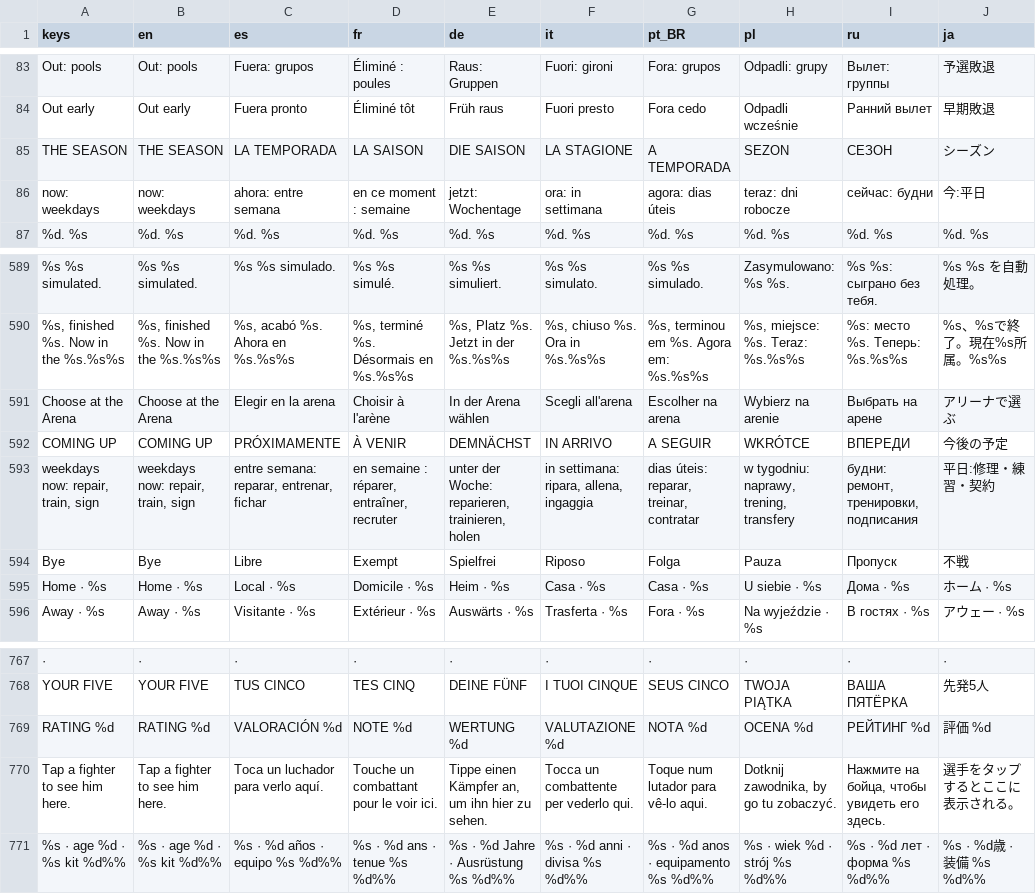
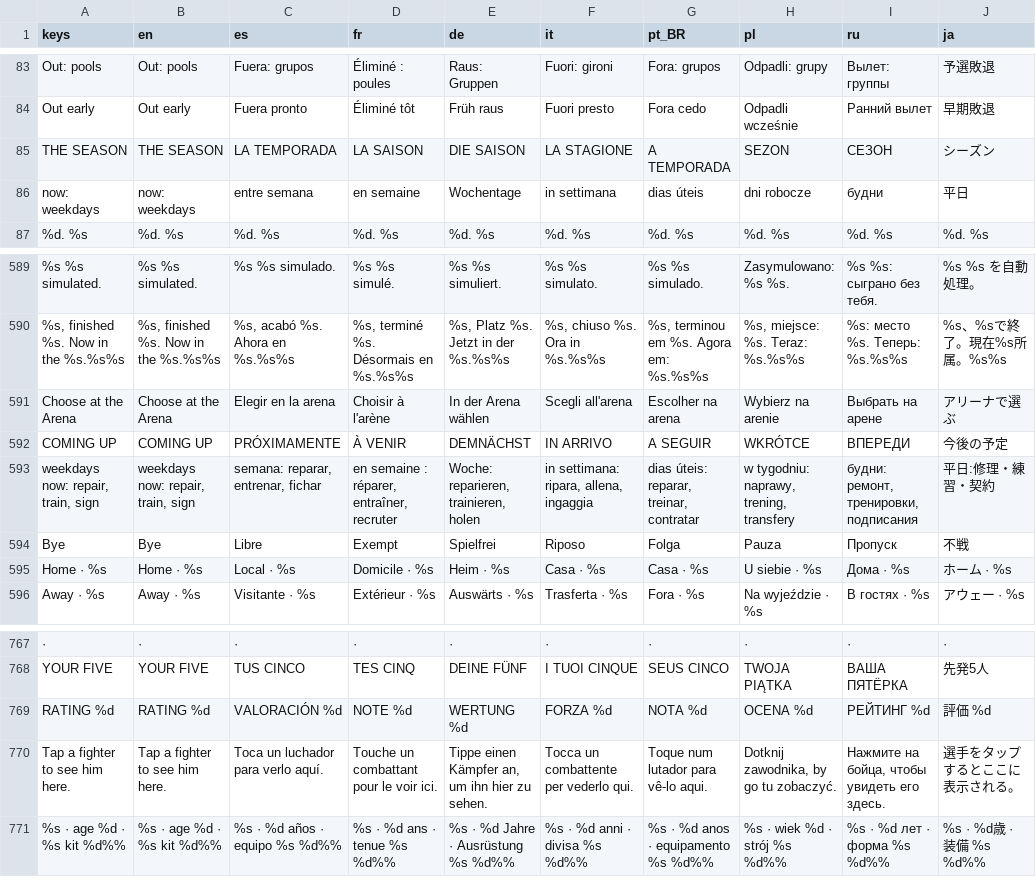
Before and after one commit to PeteMoe56/8bit-buhurt, a CSV file: locale/strings.csv, drawn as a sheet; only a part is shown, gaps mark what is left out; the diff names each change by its address in the sheet, - before the commit and + after, or states it on an @@ line.

```diff
--- a/locale/strings.csv
+++ b/locale/strings.csv
-C86 (es): ahora: entre semana
+C86 (es): entre semana
-D86 (fr): en ce moment : semaine
+D86 (fr): en semaine
-E86 (de): jetzt: Wochentage
+E86 (de): Wochentage
-F86 (it): ora: in settimana
+F86 (it): in settimana
-G86 (pt_BR): agora: dias úteis
+G86 (pt_BR): dias úteis
-H86 (pl): teraz: dni robocze
+H86 (pl): dni robocze
-I86 (ru): сейчас: будни
+I86 (ru): будни
-J86 (ja): 今:平日
+J86 (ja): 平日
-C593 (es): entre semana: reparar, entrenar, fichar
+C593 (es): semana: reparar, entrenar, fichar
-E593 (de): unter der Woche: reparieren, trainieren, holen
+E593 (de): Woche: reparieren, trainieren, holen
-F769 (it): VALUTAZIONE %d
+F769 (it): FORZA %d
```
Also changed, not shown: 1 other file.
